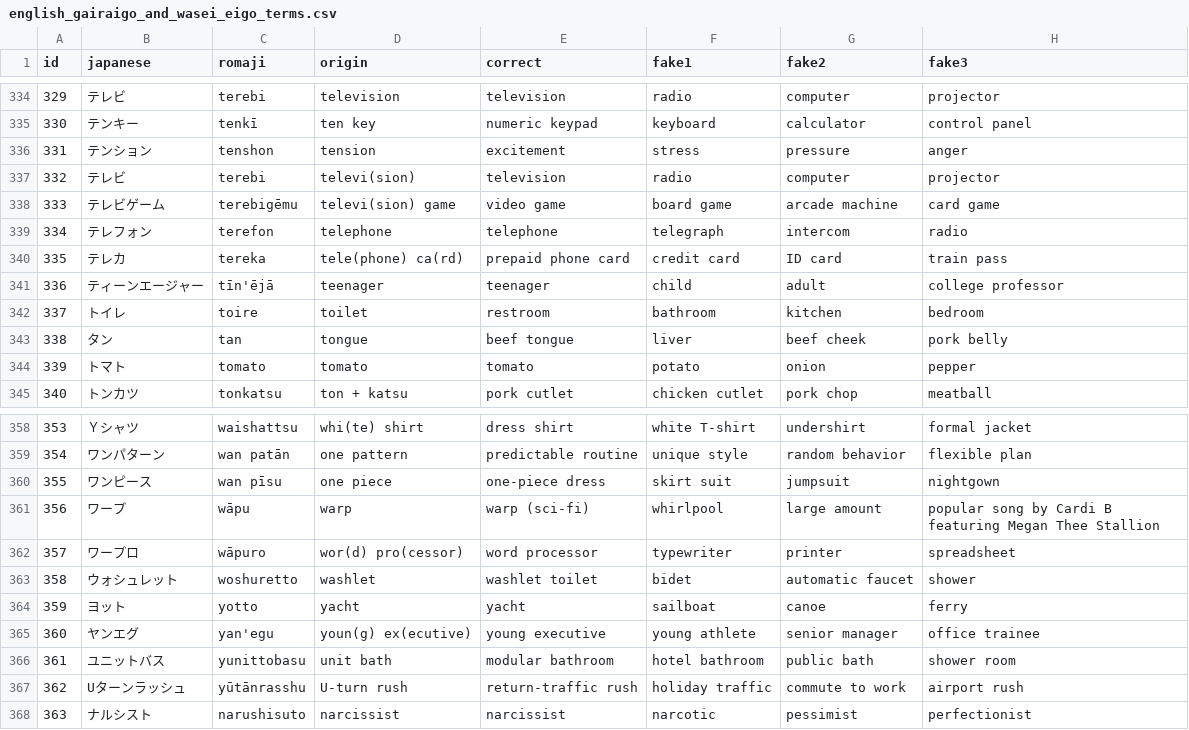
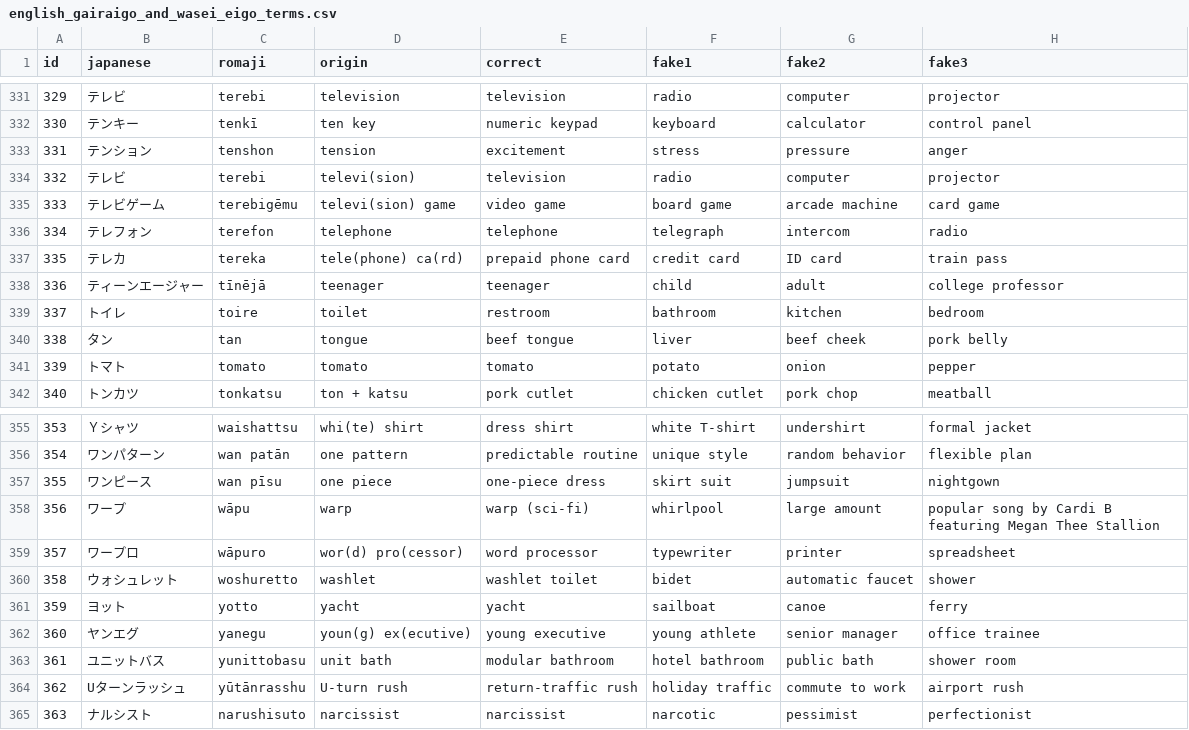
Before and after one commit to franzutermohlen/gairaigo_guess, a CSV file: public/english_gairaigo_and_wasei_eigo_terms.csv, drawn as a sheet; only a part is shown, gaps mark what is left out; the diff covers the shown part only.

```diff
--- a/public/english_gairaigo_and_wasei_eigo_terms.csv
+++ b/public/english_gairaigo_and_wasei_eigo_terms.csv
@@ -340,3 +337,3 @@ id,japanese,romaji,origin,correct,fake1,fake2,fake3
 335,テレカ,tereka,tele(phone) ca(rd),prepaid phone card,credit card,ID card,train pass
-336,ティーンエージャー,tīn'ējā,teenager,teenager,child,adult,college professor
+336,ティーンエージャー,tīnējā,teenager,teenager,child,adult,college professor
 337,トイレ,toire,toilet,restroom,bathroom,kitchen,bedroom
@@ -364,3 +361,3 @@ id,japanese,romaji,origin,correct,fake1,fake2,fake3
 359,ヨット,yotto,yacht,yacht,sailboat,canoe,ferry
-360,ヤンエグ,yan'egu,youn(g) ex(ecutive),young executive,young athlete,senior manager,office trainee
+360,ヤンエグ,yanegu,youn(g) ex(ecutive),young executive,young athlete,senior manager,office trainee
 361,ユニットバス,yunittobasu,unit bath,modular bathroom,hotel bathroom,public bath,shower room
```
Also changed, not shown: 3 added rows, 6 removed rows and 45 edited cells elsewhere in this file, 7 other files.
